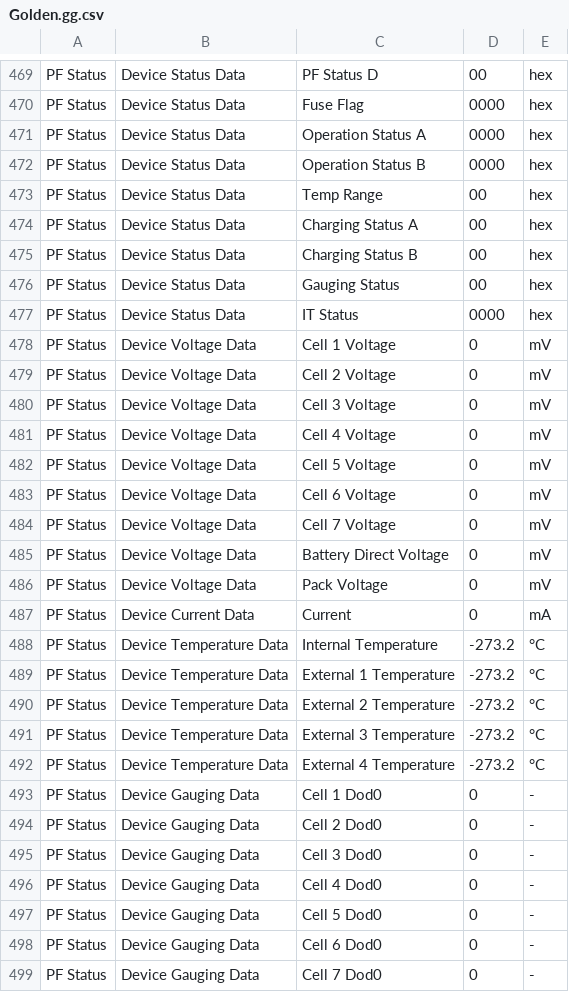
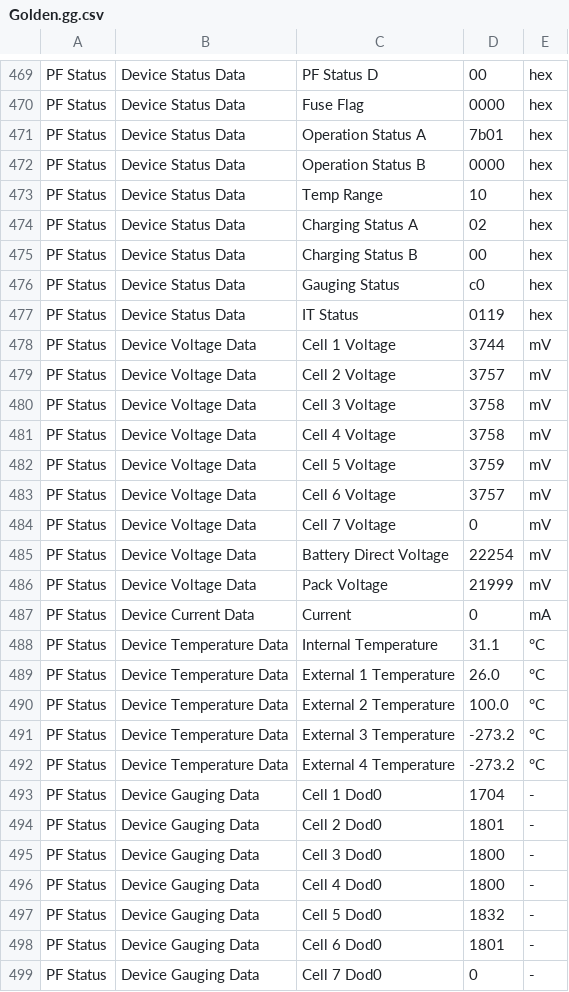
Before and after one commit to romansavrulin/roborock-h6-h7-bmc-repair, a CSV file: bq40z80 config/Golden.gg.csv, drawn as a sheet; only a part is shown, gaps mark what is left out; the diff covers the shown part only.

```diff
--- a/bq40z80 config/Golden.gg.csv
+++ b/bq40z80 config/Golden.gg.csv
@@ -470,30 +470,30 @@
 "PF Status","Device Status Data","Fuse Flag","0000","hex"
-"PF Status","Device Status Data","Operation Status A","0000","hex"
+"PF Status","Device Status Data","Operation Status A","7b01","hex"
 "PF Status","Device Status Data","Operation Status B","0000","hex"
-"PF Status","Device Status Data","Temp Range","00","hex"
-"PF Status","Device Status Data","Charging Status A","00","hex"
+"PF Status","Device Status Data","Temp Range","10","hex"
+"PF Status","Device Status Data","Charging Status A","02","hex"
 "PF Status","Device Status Data","Charging Status B","00","hex"
-"PF Status","Device Status Data","Gauging Status","00","hex"
-"PF Status","Device Status Data","IT Status","0000","hex"
-"PF Status","Device Voltage Data","Cell 1 Voltage","0","mV"
-"PF Status","Device Voltage Data","Cell 2 Voltage","0","mV"
-"PF Status","Device Voltage Data","Cell 3 Voltage","0","mV"
-"PF Status","Device Voltage Data","Cell 4 Voltage","0","mV"
-"PF Status","Device Voltage Data","Cell 5 Voltage","0","mV"
-"PF Status","Device Voltage Data","Cell 6 Voltage","0","mV"
+"PF Status","Device Status Data","Gauging Status","c0","hex"
+"PF Status","Device Status Data","IT Status","0119","hex"
+"PF Status","Device Voltage Data","Cell 1 Voltage","3744","mV"
+"PF Status","Device Voltage Data","Cell 2 Voltage","3757","mV"
+"PF Status","Device Voltage Data","Cell 3 Voltage","3758","mV"
+"PF Status","Device Voltage Data","Cell 4 Voltage","3758","mV"
+"PF Status","Device Voltage Data","Cell 5 Voltage","3759","mV"
+"PF Status","Device Voltage Data","Cell 6 Voltage","3757","mV"
 "PF Status","Device Voltage Data","Cell 7 Voltage","0","mV"
-"PF Status","Device Voltage Data","Battery Direct Voltage","0","mV"
-"PF Status","Device Voltage Data","Pack Voltage","0","mV"
+"PF Status","Device Voltage Data","Battery Direct Voltage","22254","mV"
+"PF Status","Device Voltage Data","Pack Voltage","21999","mV"
 "PF Status","Device Current Data","Current","0","mA"
-"PF Status","Device Temperature Data","Internal Temperature","-273.2","°C"
-"PF Status","Device Temperature Data","External 1 Temperature","-273.2","°C"
-"PF Status","Device Temperature Data","External 2 Temperature","-273.2","°C"
+"PF Status","Device Temperature Data","Internal Temperature","31.1","°C"
+"PF Status","Device Temperature Data","External 1 Temperature","26.0","°C"
+"PF Status","Device Temperature Data","External 2 Temperature","100.0","°C"
 "PF Status","Device Temperature Data","External 3 Temperature","-273.2","°C"
 "PF Status","Device Temperature Data","External 4 Temperature","-273.2","°C"
-"PF Status","Device Gauging Data","Cell 1 Dod0","0","-"
-"PF Status","Device Gauging Data","Cell 2 Dod0","0","-"
-"PF Status","Device Gauging Data","Cell 3 Dod0","0","-"
-"PF Status","Device Gauging Data","Cell 4 Dod0","0","-"
-"PF Status","Device Gauging Data","Cell 5 Dod0","0","-"
-"PF Status","Device Gauging Data","Cell 6 Dod0","0","-"
+"PF Status","Device Gauging Data","Cell 1 Dod0","1704","-"
+"PF Status","Device Gauging Data","Cell 2 Dod0","1801","-"
+"PF Status","Device Gauging Data","Cell 3 Dod0","1800","-"
+"PF Status","Device Gauging Data","Cell 4 Dod0","1800","-"
+"PF Status","Device Gauging Data","Cell 5 Dod0","1832","-"
+"PF Status","Device Gauging Data","Cell 6 Dod0","1801","-"
 "PF Status","Device Gauging Data","Cell 7 Dod0","0","-"
```
Also changed, not shown: 44 edited cells elsewhere in this file, 1 other file.
